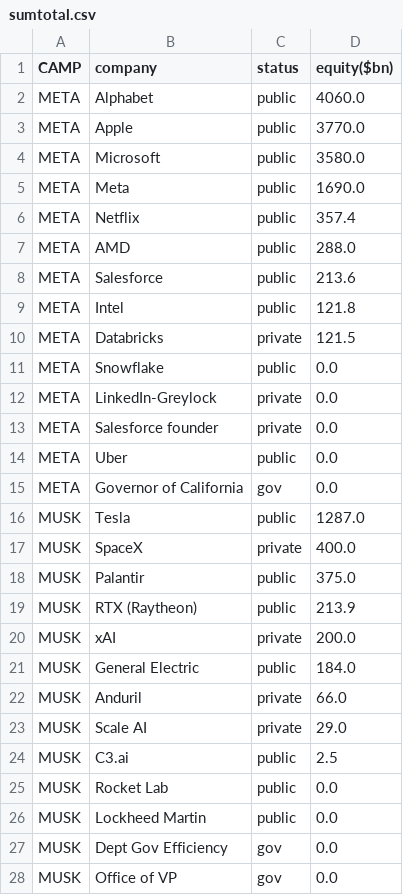
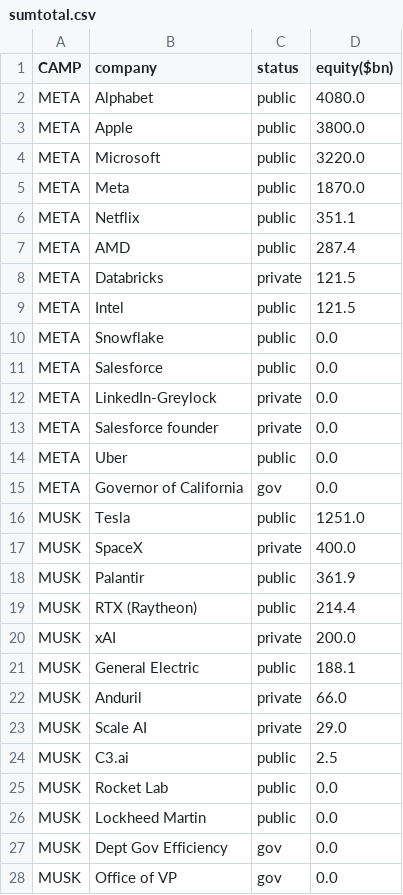
Before and after one commit to ayeeff/fiefdom, a CSV file: data/sumtotal.csv, drawn as a sheet; only a part is shown; the diff covers the shown part only.

```diff
--- a/data/sumtotal.csv
+++ b/data/sumtotal.csv
@@ -1,12 +1,12 @@
 CAMP,company,status,equity($bn)
-META,Alphabet,public,4060.0
-META,Apple,public,3770.0
-META,Microsoft,public,3580.0
-META,Meta,public,1690.0
-META,Netflix,public,357.4
-META,AMD,public,288.0
-META,Salesforce,public,213.6
-META,Intel,public,121.8
+META,Alphabet,public,4080.0
+META,Apple,public,3800.0
+META,Microsoft,public,3220.0
+META,Meta,public,1870.0
+META,Netflix,public,351.1
+META,AMD,public,287.4
 META,Databricks,private,121.5
+META,Intel,public,121.5
 META,Snowflake,public,0.0
+META,Salesforce,public,0.0
 META,LinkedIn-Greylock,private,0.0
@@ -15,8 +15,8 @@ META,Uber,public,0.0
 META,Governor of California,gov,0.0
-MUSK,Tesla,public,1287.0
+MUSK,Tesla,public,1251.0
 MUSK,SpaceX,private,400.0
-MUSK,Palantir,public,375.0
-MUSK,RTX (Raytheon),public,213.9
+MUSK,Palantir,public,361.9
+MUSK,RTX (Raytheon),public,214.4
 MUSK,xAI,private,200.0
-MUSK,General Electric,public,184.0
+MUSK,General Electric,public,188.1
 MUSK,Anduril,private,66.0
```
Also changed, not shown: 8 edited cells elsewhere in this file.
